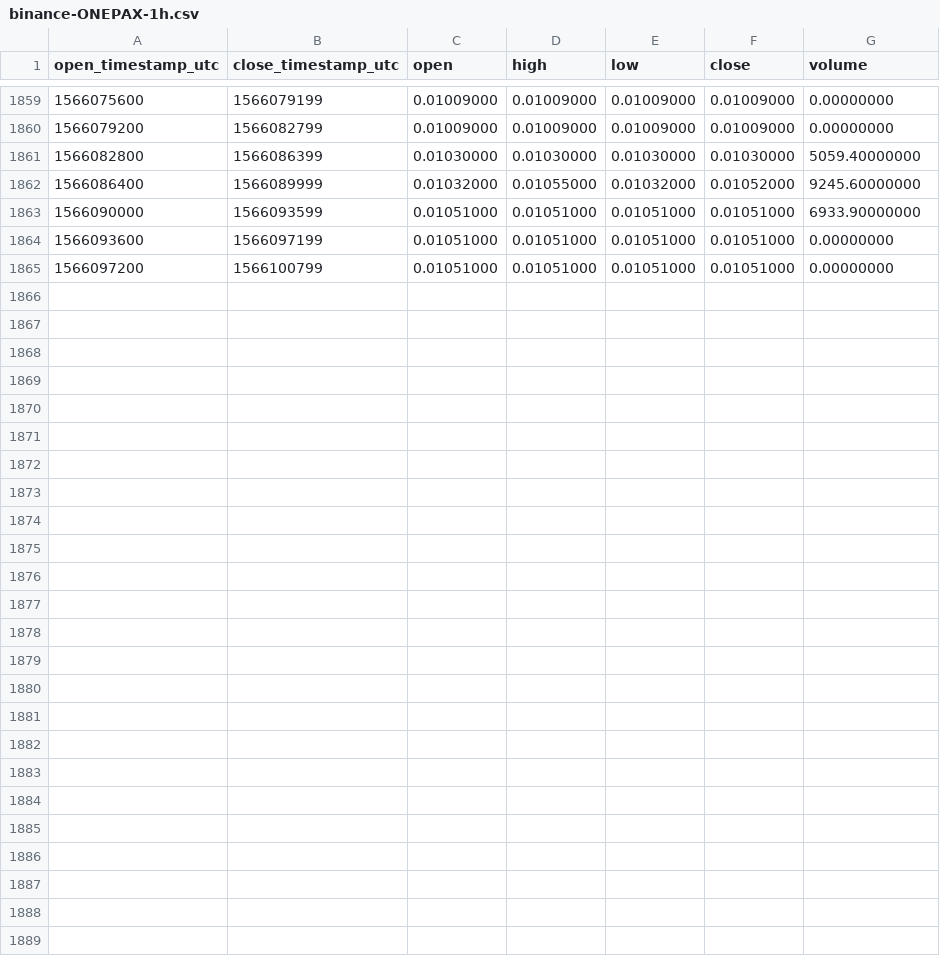
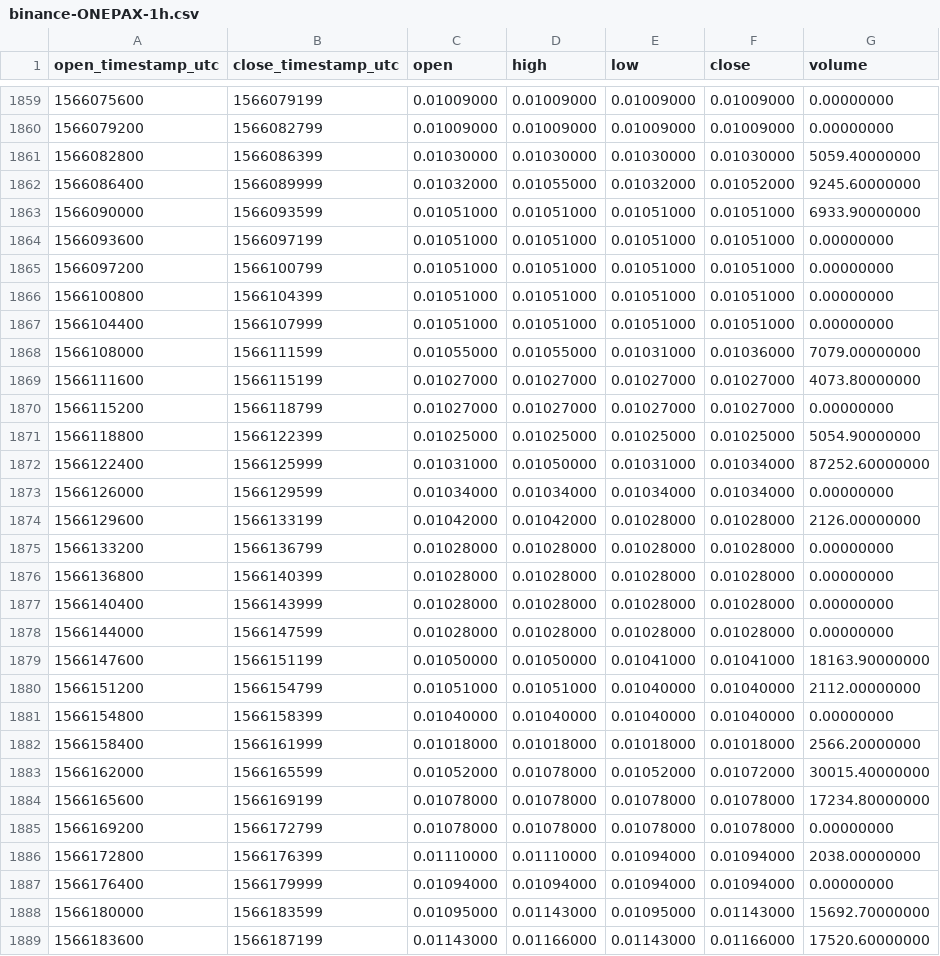
Before and after one commit to cryptobigbro/binance-ONEPAX, a CSV file: binance-ONEPAX-1h.csv, drawn as a sheet; only a part is shown, gaps mark what is left out.

Commit message:
Update OHLCV data.

```diff
--- a/binance-ONEPAX-1h.csv
+++ b/binance-ONEPAX-1h.csv
@@ -1865 +1865,25 @@ open_timestamp_utc,close_timestamp_utc,open,high,low,close,volume
 1566097200,1566100799,0.01051000,0.01051000,0.01051000,0.01051000,0.00000000
+1566100800,1566104399,0.01051000,0.01051000,0.01051000,0.01051000,0.00000000
+1566104400,1566107999,0.01051000,0.01051000,0.01051000,0.01051000,0.00000000
+1566108000,1566111599,0.01055000,0.01055000,0.01031000,0.01036000,7079.00000000
+1566111600,1566115199,0.01027000,0.01027000,0.01027000,0.01027000,4073.80000000
+1566115200,1566118799,0.01027000,0.01027000,0.01027000,0.01027000,0.00000000
+1566118800,1566122399,0.01025000,0.01025000,0.01025000,0.01025000,5054.90000000
+1566122400,1566125999,0.01031000,0.01050000,0.01031000,0.01034000,87252.60000000
+1566126000,1566129599,0.01034000,0.01034000,0.01034000,0.01034000,0.00000000
+1566129600,1566133199,0.01042000,0.01042000,0.01028000,0.01028000,2126.00000000
+1566133200,1566136799,0.01028000,0.01028000,0.01028000,0.01028000,0.00000000
+1566136800,1566140399,0.01028000,0.01028000,0.01028000,0.01028000,0.00000000
+1566140400,1566143999,0.01028000,0.01028000,0.01028000,0.01028000,0.00000000
+1566144000,1566147599,0.01028000,0.01028000,0.01028000,0.01028000,0.00000000
+1566147600,1566151199,0.01050000,0.01050000,0.01041000,0.01041000,18163.90000000
+1566151200,1566154799,0.01051000,0.01051000,0.01040000,0.01040000,2112.00000000
+1566154800,1566158399,0.01040000,0.01040000,0.01040000,0.01040000,0.00000000
+1566158400,1566161999,0.01018000,0.01018000,0.01018000,0.01018000,2566.20000000
+1566162000,1566165599,0.01052000,0.01078000,0.01052000,0.01072000,30015.40000000
+1566165600,1566169199,0.01078000,0.01078000,0.01078000,0.01078000,17234.80000000
+1566169200,1566172799,0.01078000,0.01078000,0.01078000,0.01078000,0.00000000
+1566172800,1566176399,0.01110000,0.01110000,0.01094000,0.01094000,2038.00000000
+1566176400,1566179999,0.01094000,0.01094000,0.01094000,0.01094000,0.00000000
+1566180000,1566183599,0.01095000,0.01143000,0.01095000,0.01143000,15692.70000000
+1566183600,1566187199,0.01143000,0.01166000,0.01143000,0.01166000,17520.60000000
```
Also changed, not shown: binance-ONEPAX-1d.csv.
